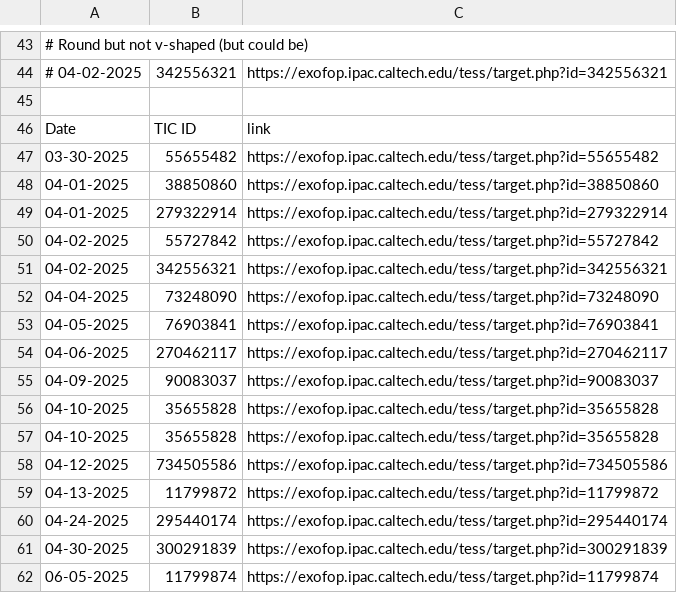
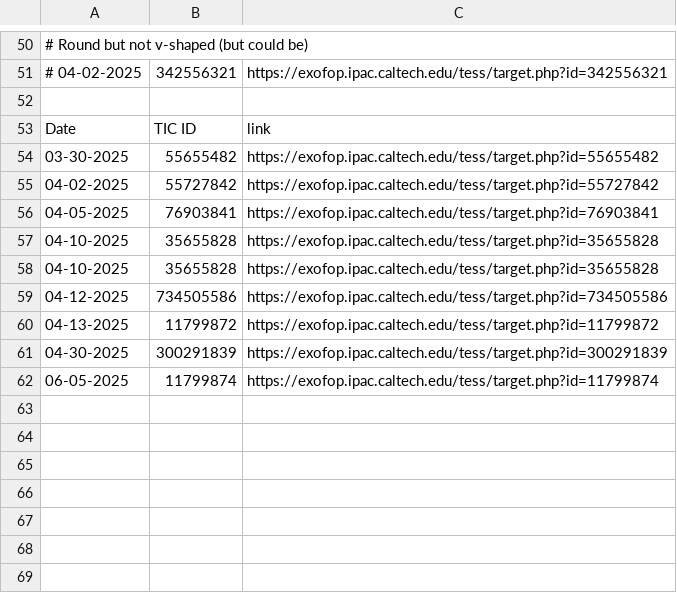
Before and after one commit to kzhu2099/Exoplanets, a CSV file: CTOI Creation/uploaded_ctois.csv, drawn as a sheet; only a part is shown, gaps mark what is left out; removed rows and columns are numbered as before the commit, all else as after; the diff covers the shown part only; the diff names each change by its address in the sheet, - before the commit and + after, or states it on an @@ line.

```diff
--- a/CTOI Creation/uploaded_ctois.csv
+++ b/CTOI Creation/uploaded_ctois.csv
-row 48: 04-01-2025 | 38850860 | https://exofop.ipac.caltech.edu/tess/target.php?id=38850860
-row 49: 04-01-2025 | 279322914 | https://exofop.ipac.caltech.edu/tess/target.php?id=279322914
-row 51: 04-02-2025 | 342556321 | https://exofop.ipac.caltech.edu/tess/target.php?id=342556321
-row 52: 04-04-2025 | 73248090 | https://exofop.ipac.caltech.edu/tess/target.php?id=73248090
-row 54: 04-06-2025 | 270462117 | https://exofop.ipac.caltech.edu/tess/target.php?id=270462117
-row 55: 04-09-2025 | 90083037 | https://exofop.ipac.caltech.edu/tess/target.php?id=90083037
-row 60: 04-24-2025 | 295440174 | https://exofop.ipac.caltech.edu/tess/target.php?id=295440174
```
Also changed, not shown: 8 added rows, 1 removed row and 3 edited cells elsewhere in this file, CTOI Creation/Results/ctois.csv, CTOI Creation/Results/stars.csv, 10 other files.
